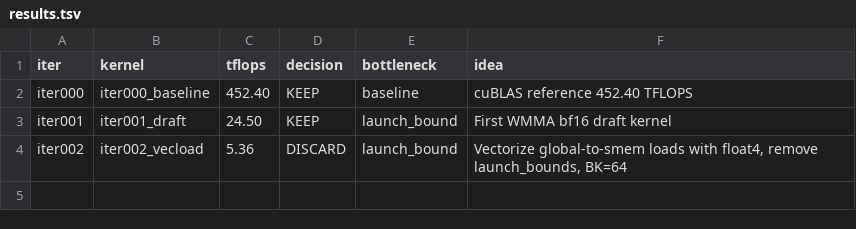
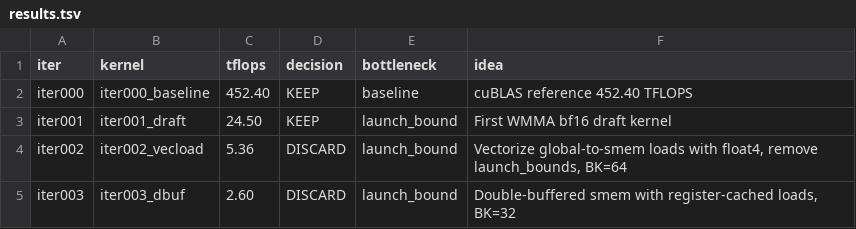
Before and after one commit to codes1gn/croqtile-tuner, a TSV file: tuning/sm90_NVIDIA_H800_PCIe/cuda/logs/matmul_bf16fp32_16384x16384x16384/results.tsv, drawn as a sheet.

```diff
--- a/tuning/sm90_NVIDIA_H800_PCIe/cuda/logs/matmul_bf16fp32_16384x16384x16384/results.tsv
+++ b/tuning/sm90_NVIDIA_H800_PCIe/cuda/logs/matmul_bf16fp32_16384x16384x16384/results.tsv
@@ -4 +4,2 @@ iter001	iter001_draft	24.50	KEEP	launch_bound	First WMMA bf16 draft kernel
 iter002	iter002_vecload	5.36	DISCARD	launch_bound	Vectorize global-to-smem loads with float4, remove launch_bounds, BK=64
+iter003	iter003_dbuf	2.60	DISCARD	launch_bound	Double-buffered smem with register-cached loads, BK=32
```
Also changed, not shown: 15 other files.
